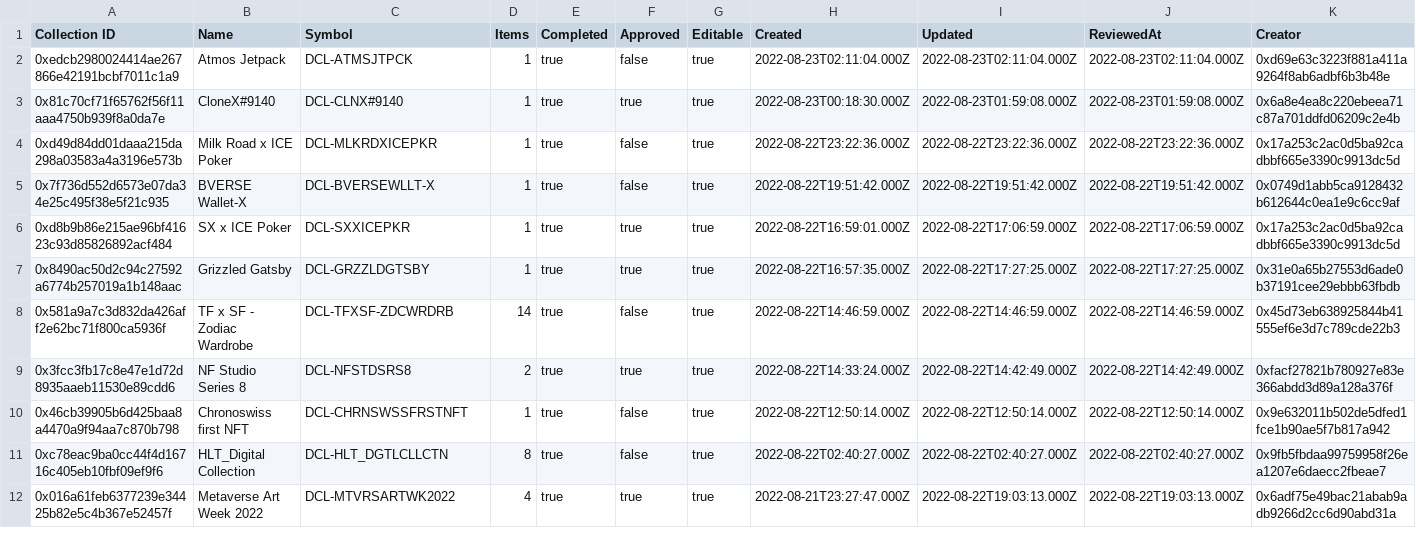
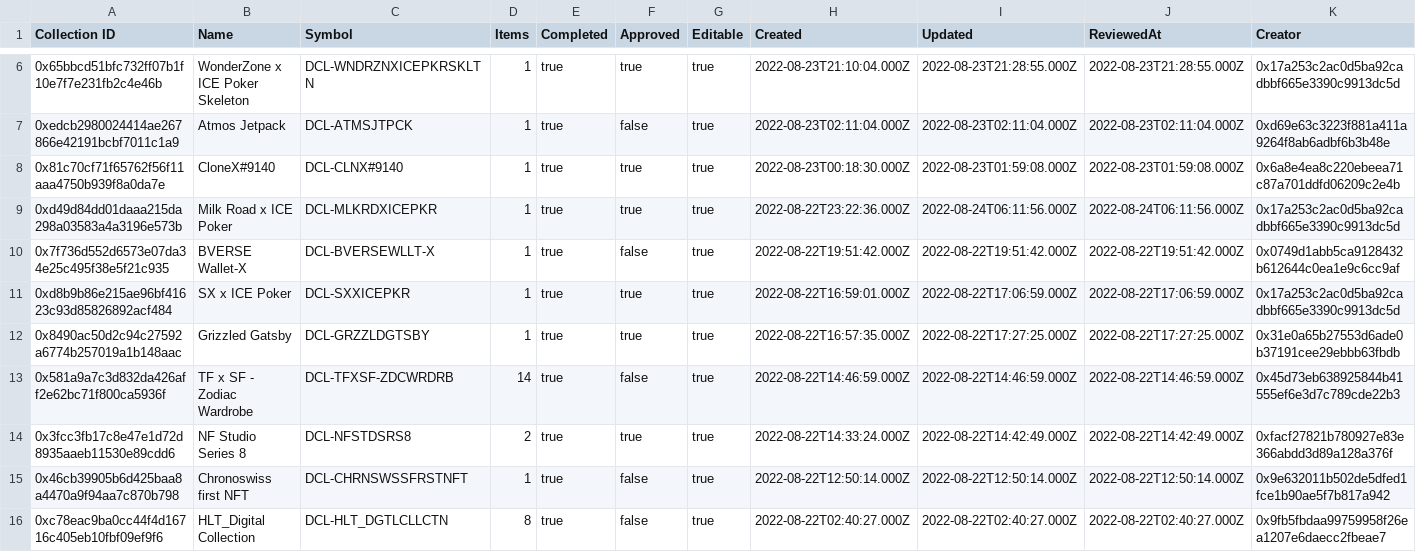
Before and after one commit to ncomerci/transparency, a CSV file: collections.csv, drawn as a sheet; only a part is shown, gaps mark what is left out; the shorter side is filled out with more unchanged rows; the diff covers the shown part only.

```diff
--- a/collections.csv
+++ b/collections.csv
@@ -2,4 +6,5 @@ Collection ID,Name,Symbol,Items,Completed,Approved,Editable,Created,Updated,Revi
+0x65bbcd51bfc732ff07b1f10e7f7e231fb2c4e46b,WonderZone x ICE Poker Skeleton,DCL-WNDRZNXICEPKRSKLTN,1,true,true,true,2022-08-23T21:10:04.000Z,2022-08-23T21:28:55.000Z,2022-08-23T21:28:55.000Z,0x17a253c2ac0d5ba92cadbbf665e3390c9913dc5d
 0xedcb2980024414ae267866e42191bcbf7011c1a9,Atmos Jetpack,DCL-ATMSJTPCK,1,true,false,true,2022-08-23T02:11:04.000Z,2022-08-23T02:11:04.000Z,2022-08-23T02:11:04.000Z,0xd69e63c3223f881a411a9264f8ab6adbf6b3b48e
 0x81c70cf71f65762f56f11aaa4750b939f8a0da7e,CloneX#9140,DCL-CLNX#9140,1,true,true,true,2022-08-23T00:18:30.000Z,2022-08-23T01:59:08.000Z,2022-08-23T01:59:08.000Z,0x6a8e4ea8c220ebeea71c87a701ddfd06209c2e4b
-0xd49d84dd01daaa215da298a03583a4a3196e573b,Milk Road x ICE Poker,DCL-MLKRDXICEPKR,1,true,false,true,2022-08-22T23:22:36.000Z,2022-08-22T23:22:36.000Z,2022-08-22T23:22:36.000Z,0x17a253c2ac0d5ba92cadbbf665e3390c9913dc5d
+0xd49d84dd01daaa215da298a03583a4a3196e573b,Milk Road x ICE Poker,DCL-MLKRDXICEPKR,1,true,true,true,2022-08-22T23:22:36.000Z,2022-08-24T06:11:56.000Z,2022-08-24T06:11:56.000Z,0x17a253c2ac0d5ba92cadbbf665e3390c9913dc5d
 0x7f736d552d6573e07da34e25c495f38e5f21c935,BVERSE Wallet-X,DCL-BVERSEWLLT-X,1,true,false,true,2022-08-22T19:51:42.000Z,2022-08-22T19:51:42.000Z,2022-08-22T19:51:42.000Z,0x0749d1abb5ca9128432b612644c0ea1e9c6cc9af
```
Also changed, not shown: 4 added rows and 22 edited cells elsewhere in this file, balances.csv, curations.csv, 17 other files.
